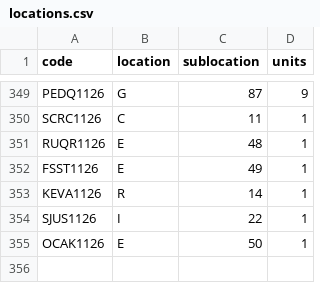
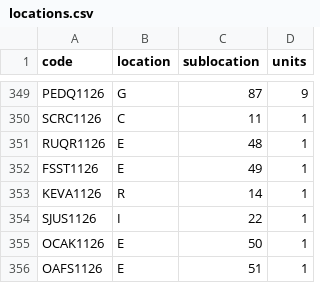
Before and after one commit to DeltaLabo/inventory, a CSV file: data/locations.csv, drawn as a sheet; only a part is shown, gaps mark what is left out.

```diff
--- a/data/locations.csv
+++ b/data/locations.csv
@@ -355 +355,2 @@ SJUS1126,I,22,1
 OCAK1126,E,50,1
+OAFS1126,E,51,1
```
Also changed, not shown: data/details.csv, 1 other file.
